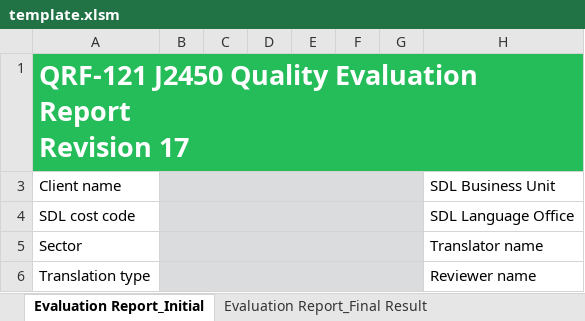
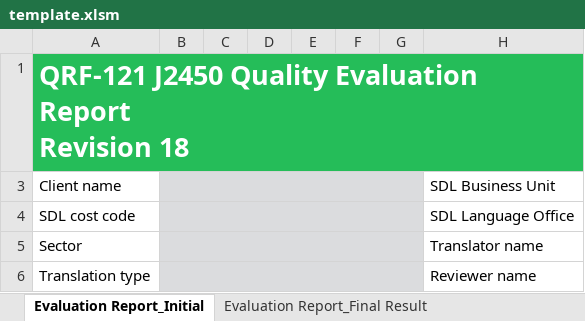
Before and after one commit to RWS/Sdl-Community, an Excel workbook: TQA/TQA/Resources/template.xlsm, sheet Evaluation Report_Initial, drawn as a sheet; only a part is shown; values as stored, in another font and other column widths than the file's, no borders; charts and pictures and conditional formats not drawn; ↵ is a line break in a cell; the diff names each change by its address in the sheet, - before the commit and + after, or states it on an @@ line.

Commit message:
Changed template and manifest version.

```diff
--- a/TQA/TQA/Resources/template.xlsm (sheet Evaluation Report_Initial)
+++ b/TQA/TQA/Resources/template.xlsm (sheet Evaluation Report_Initial)
-A1: …Report ↵ Revision 17
+A1: …Report ↵ Revision 18
```
Also changed, not shown: sheet Evaluation Report_Final Result, charts or pictures, 2 other files.
